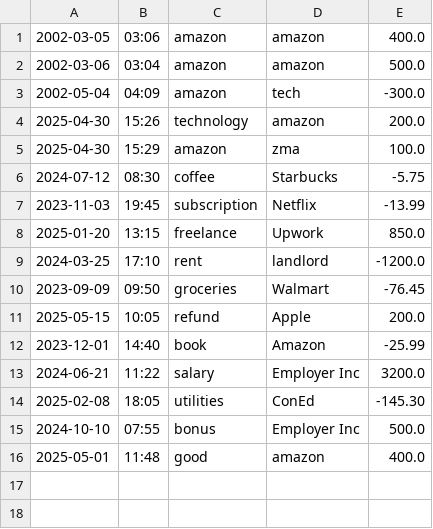
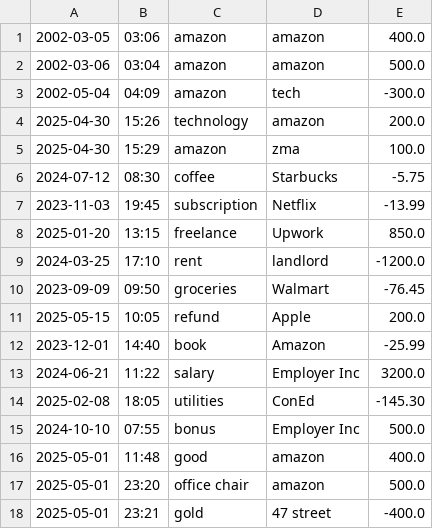
Before and after one commit to waiyanbhone-myint/capstoneOne_accountingLedge, a CSV file: transactions.csv, drawn as a sheet.

```diff
--- a/transactions.csv
+++ b/transactions.csv
@@ -16 +16,3 @@
 2025-05-01 | 11:48 | good | amazon | 400.0
+2025-05-01 | 23:20 | office chair | amazon | 500.0
+2025-05-01 | 23:21 | gold | 47 street | -400.0
```
Also changed, not shown: 1 other file.
